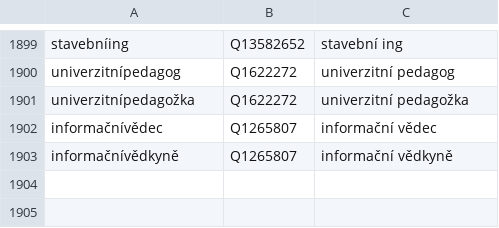
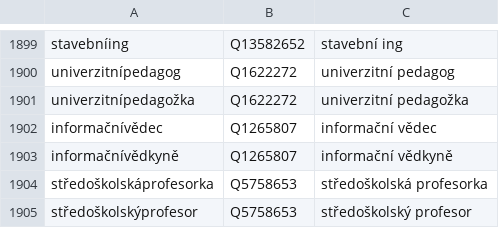
Before and after one commit to wmcz/WMCZ-scripts, a CSV file: povolani.csv, drawn as a sheet; only a part is shown, gaps mark what is left out.

Commit message:
Update povolani.csv

```diff
--- a/povolani.csv
+++ b/povolani.csv
@@ -1903 +1903,3 @@ informačnívědec;Q1265807;informační vědec
 informačnívědkyně;Q1265807;informační vědkyně
+středoškolskáprofesorka;Q5758653;středoškolská profesorka
+středoškolskýprofesor;Q5758653;středoškolský profesor
```
